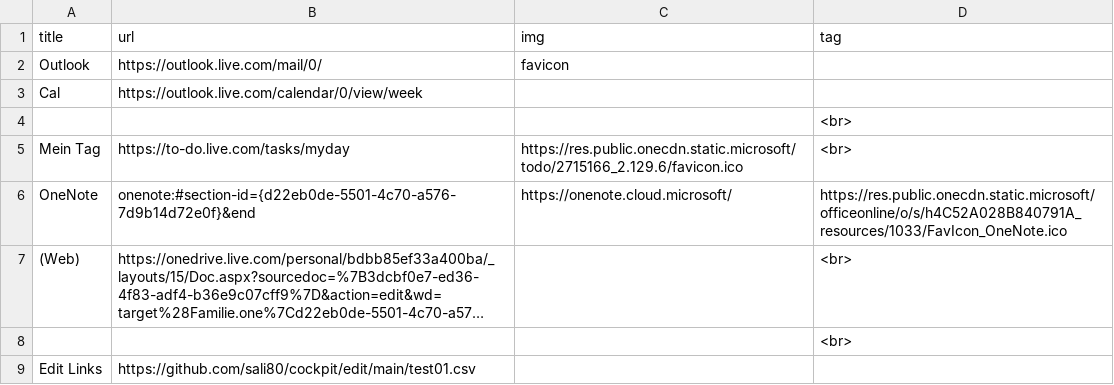
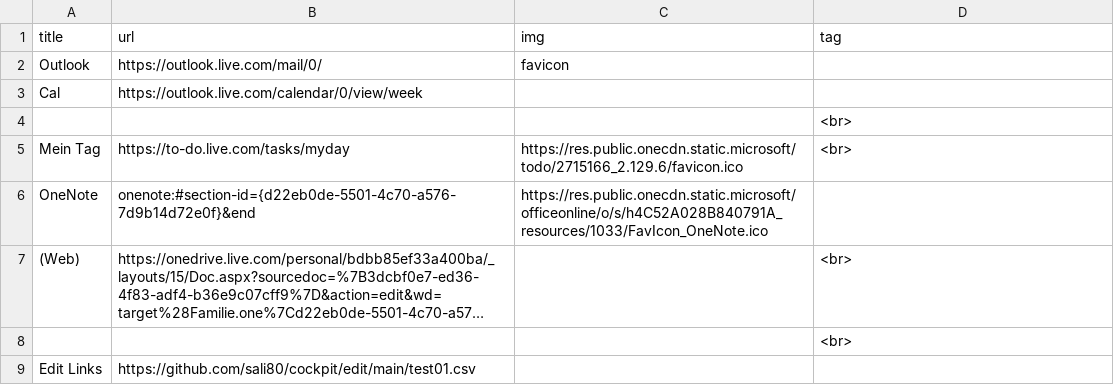
Before and after one commit to sali80/cockpit, a CSV file: test01.csv, drawn as a sheet; long unchanged cells end in …; the diff names each change by its address in the sheet, - before the commit and + after, or states it on an @@ line.

Commit message:
Update test01.csv

```diff
--- a/test01.csv
+++ b/test01.csv
-C6 (img): https://onenote.cloud.microsoft/
+C6 (img): https://res.public.onecdn.static.microsoft/officeonline/o/s/h4C52A028B840791A_resources/1033/FavIcon_OneNote.ico
-D6 (tag): https://res.public.onecdn.static.microsoft/officeonline/o/s/h4C52A028B840791A_resources/1033/FavIcon_OneNote.ico
+D6 (tag): (empty)
```
